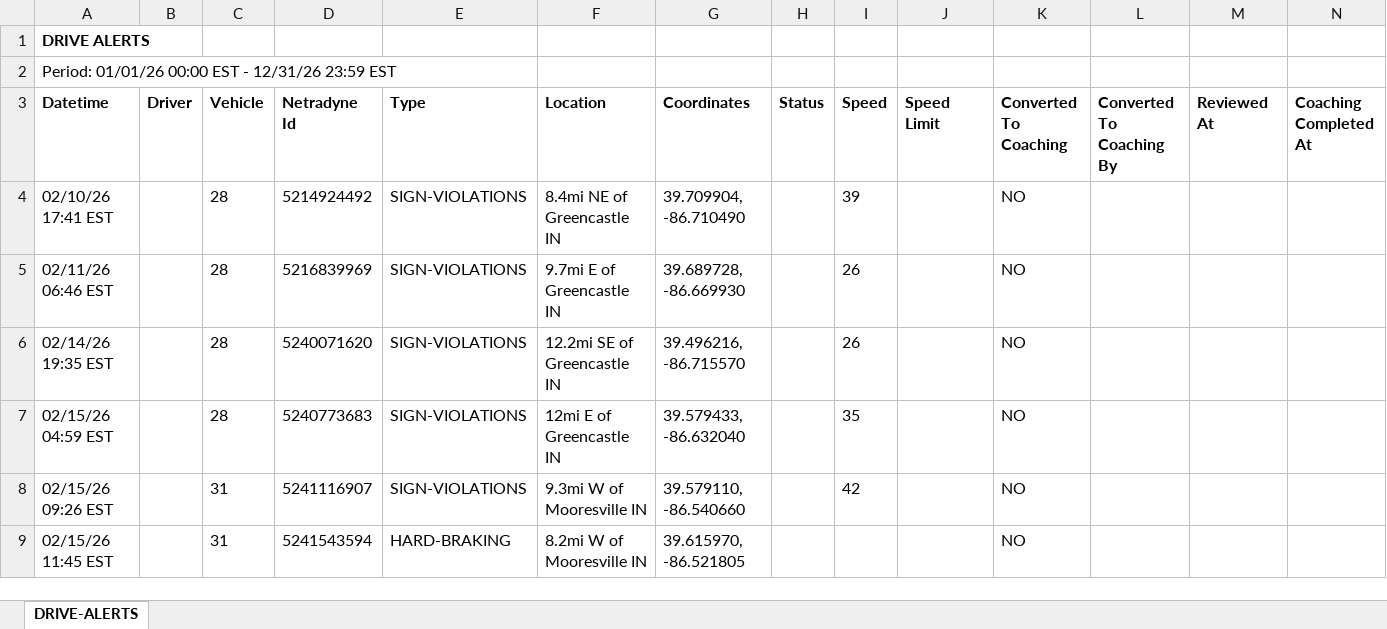
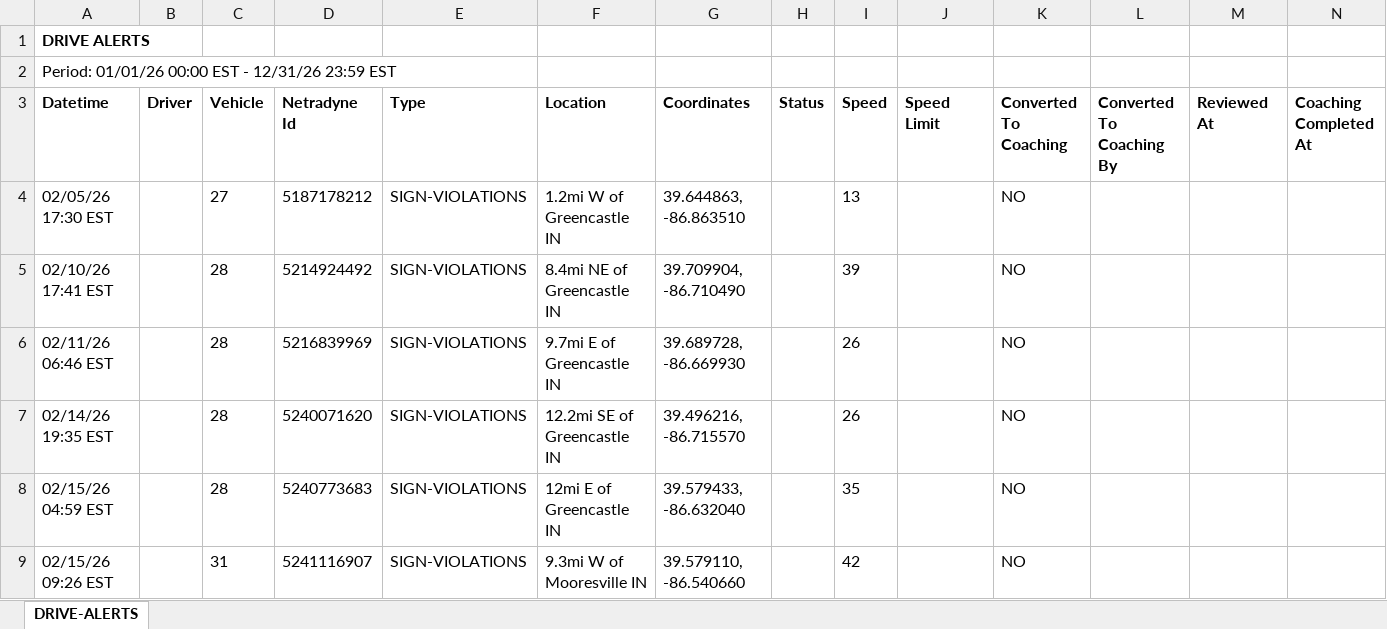
Before and after one commit to jmullins-DEN/Curtis-Garage-Wrecker-Service, an Excel workbook: camera_events.xlsx, sheet DRIVE-ALERTS, drawn as a sheet; only a part is shown; the shorter side is filled out with more unchanged rows; values as stored, in another font and other column widths than the file's, no borders; the diff covers the shown part only; the diff names each change by its address in the sheet, - before the commit and + after, or states it on an @@ line.

```diff
--- a/camera_events.xlsx (sheet DRIVE-ALERTS)
+++ b/camera_events.xlsx (sheet DRIVE-ALERTS)
+row 4: 02/05/26 17:30 EST |  | 27 | 5187178212 | SIGN-VIOLATIONS | 1.2mi W of Greencastle IN | 39.644863, -86.863510 |  | 13 |  | NO
```
Also changed, not shown: 82 added rows and 22 edited cells elsewhere in this sheet, training.xlsx.
